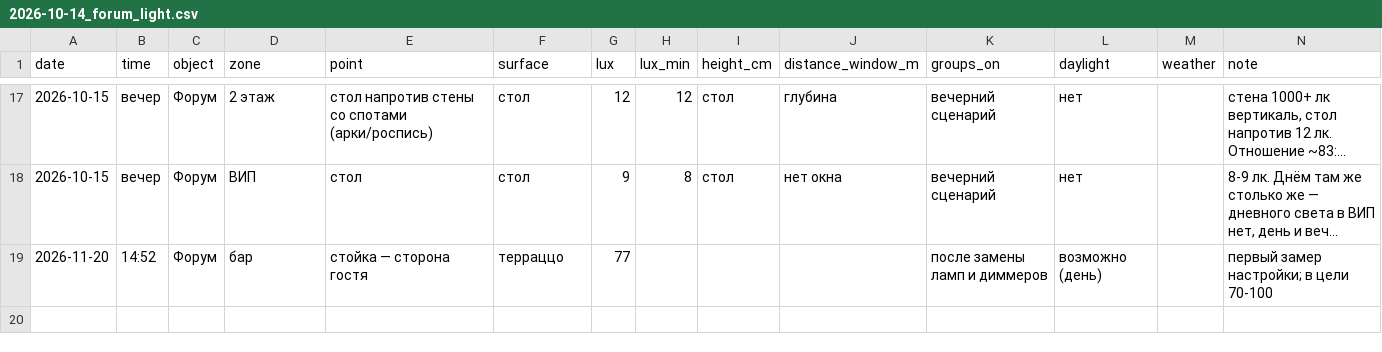
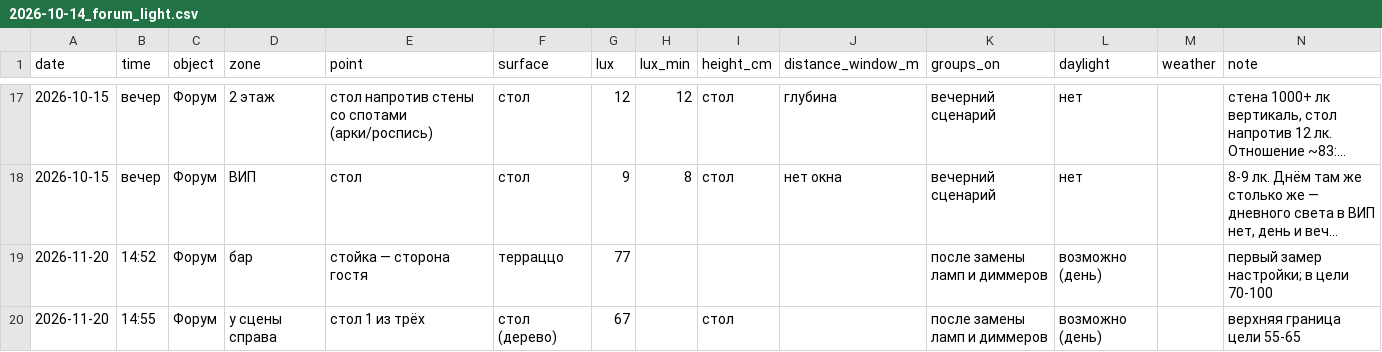
Before and after one commit to Asanov17-art/My-project, a CSV file: chechil-sensory-os/measurements/2026-10-14_forum_light.csv, drawn as a sheet; only a part is shown, gaps mark what is left out; long unchanged cells end in …; the diff names each change by its address in the sheet, - before the commit and + after, or states it on an @@ line.

```diff
--- a/chechil-sensory-os/measurements/2026-10-14_forum_light.csv
+++ b/chechil-sensory-os/measurements/2026-10-14_forum_light.csv
+row 20: 2026-11-20 | 14:55 | Форум | у сцены справа | стол 1 из трёх | стол (дерево) | 67 |  | стол |  | после замены ламп и диммеров | возможно (день) |  | верхняя граница цели 55-65
```
